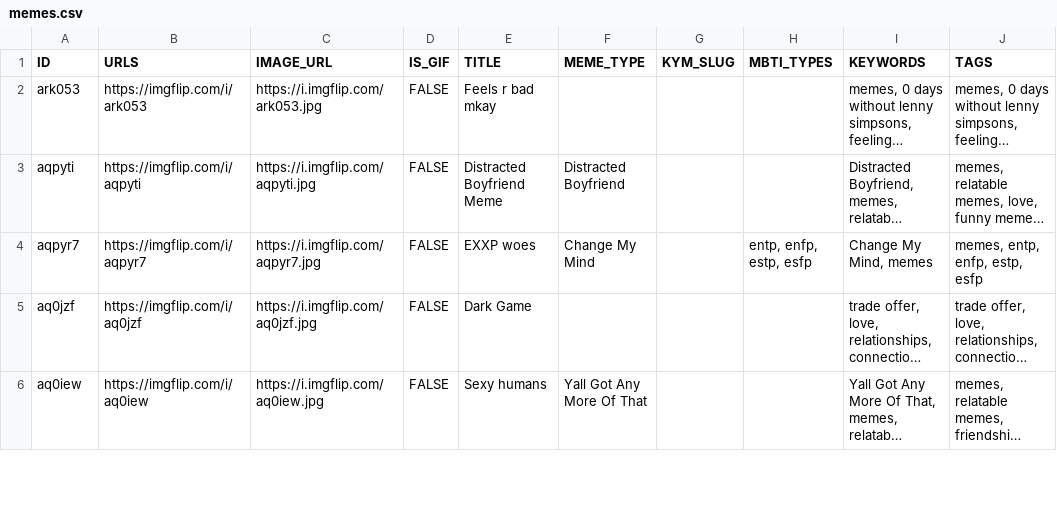
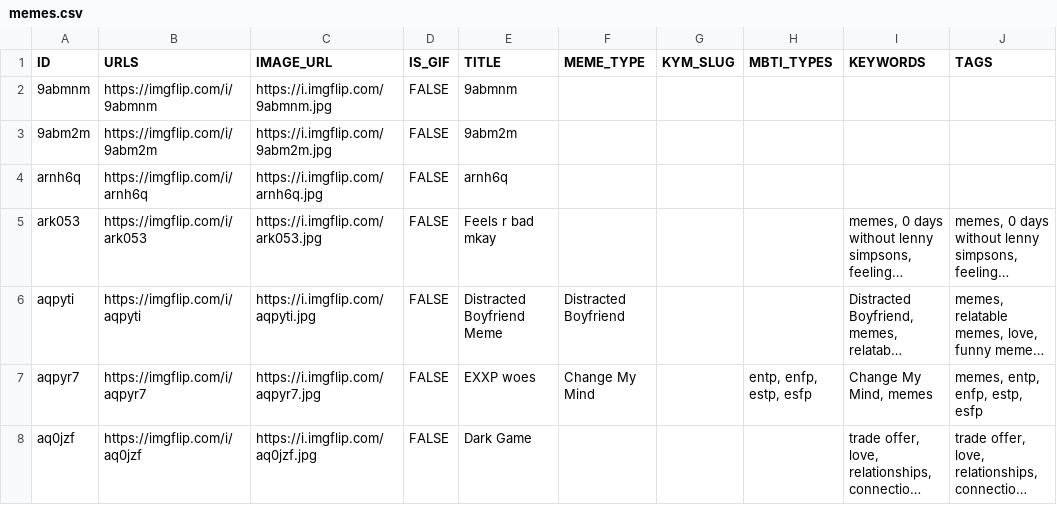
Before and after one commit to megzjudge/memes, a CSV file: memes.csv, drawn as a sheet; only a part is shown; the shorter side is filled out with more unchanged rows; long unchanged cells end in …; the diff names each change by its address in the sheet, - before the commit and + after, or states it on an @@ line.

Commit message:
Update memes.csv via Worker

```diff
--- a/memes.csv
+++ b/memes.csv
+row 2: 9abmnm | https://imgflip.com/i/9abmnm | https://i.imgflip.com/9abmnm.jpg | FALSE | 9abmnm
+row 3: 9abm2m | https://imgflip.com/i/9abm2m | https://i.imgflip.com/9abm2m.jpg | FALSE | 9abm2m
+row 4: arnh6q | https://imgflip.com/i/arnh6q | https://i.imgflip.com/arnh6q.jpg | FALSE | arnh6q
```
